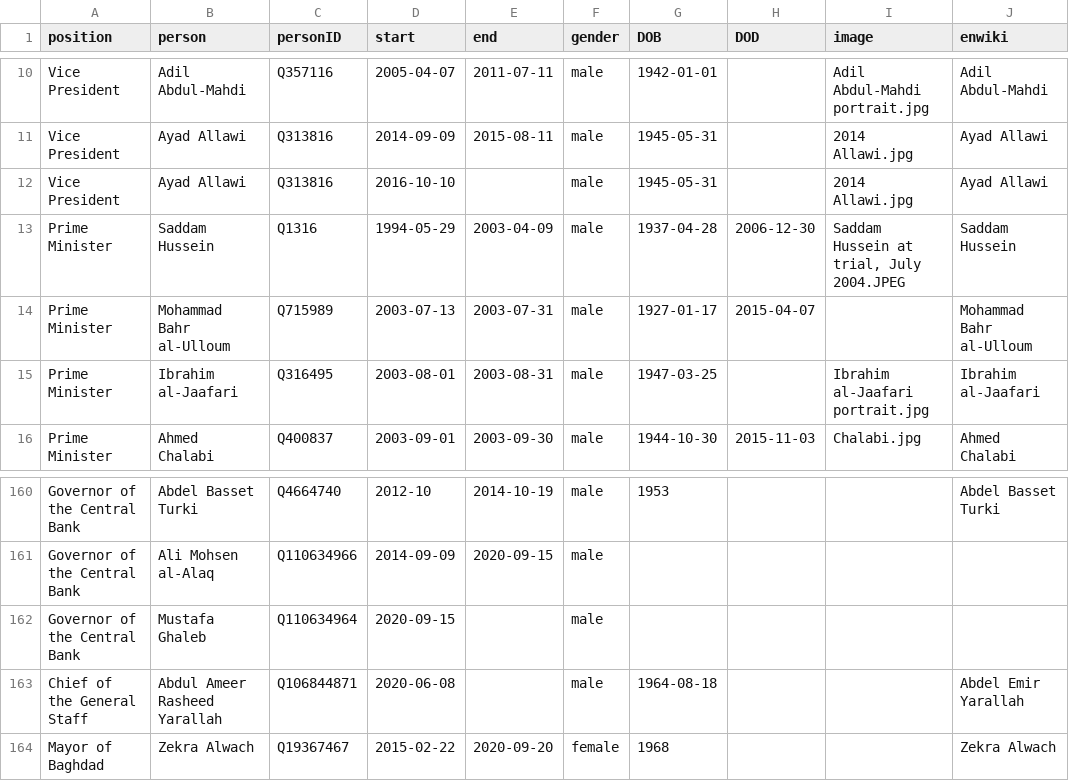
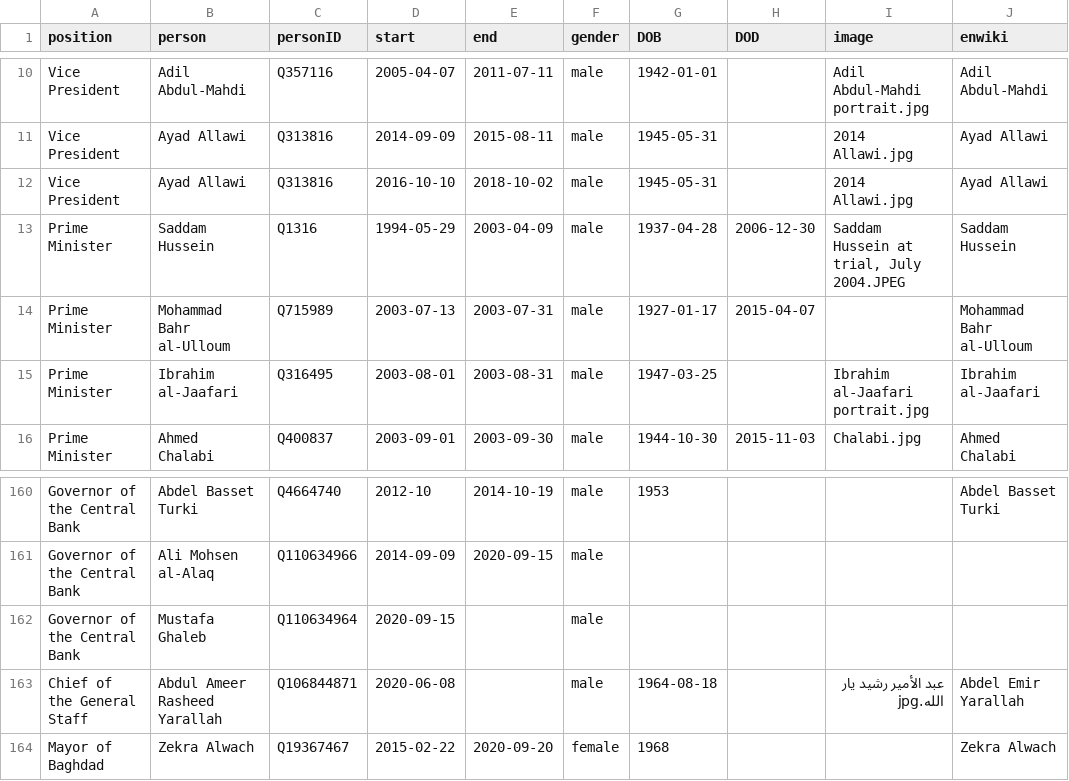
Before and after one commit to every-politician-scrapers/iraq-ministers, a CSV file: html/holders21.csv, drawn as a sheet; only a part is shown, gaps mark what is left out.

```diff
--- a/html/holders21.csv
+++ b/html/holders21.csv
@@ -11,3 +11,3 @@ Vice President,Adil Abdul-Mahdi,Q357116,2005-04-07,2011-07-11,male,1942-01-01,,A
 Vice President,Ayad Allawi,Q313816,2014-09-09,2015-08-11,male,1945-05-31,,2014 Allawi.jpg,Ayad Allawi
-Vice President,Ayad Allawi,Q313816,2016-10-10,,male,1945-05-31,,2014 Allawi.jpg,Ayad Allawi
+Vice President,Ayad Allawi,Q313816,2016-10-10,2018-10-02,male,1945-05-31,,2014 Allawi.jpg,Ayad Allawi
 Prime Minister,Saddam Hussein,Q1316,1994-05-29,2003-04-09,male,1937-04-28,2006-12-30,"Saddam Hussein at trial, July 2004.JPEG",Saddam Hussein
@@ -162,3 +162,3 @@ Governor of the Central Bank,Ali Mohsen al-Alaq,Q110634966,2014-09-09,2020-09-15
 Governor of the Central Bank,Mustafa Ghaleb,Q110634964,2020-09-15,,male,,,,
-Chief of the General Staff,Abdul Ameer Rasheed Yarallah,Q106844871,2020-06-08,,male,1964-08-18,,,Abdel Emir Yarallah
+Chief of the General Staff,Abdul Ameer Rasheed Yarallah,Q106844871,2020-06-08,,male,1964-08-18,,عبد الأمير رشيد يار الله.jpg,Abdel Emir Yarallah
 Mayor of Baghdad,Zekra Alwach,Q19367467,2015-02-22,2020-09-20,female,1968,,,Zekra Alwach
```
Also changed, not shown: html/current.csv, 1 other file.
